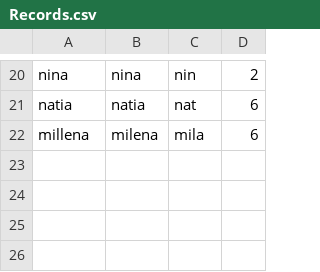
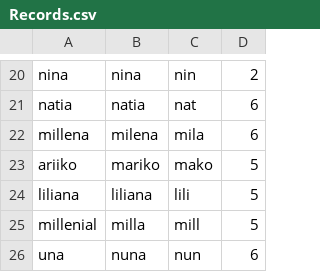
Before and after one commit to Magdana/FinalExamGITA, a CSV file: GameGuessTheNumber/Records.csv, drawn as a sheet; only a part is shown, gaps mark what is left out.

```diff
--- a/GameGuessTheNumber/Records.csv
+++ b/GameGuessTheNumber/Records.csv
@@ -22 +22,5 @@ natia,natia,nat,6
 millena,milena,mila,6
+ariiko,mariko,mako,5
+liliana,liliana,lili,5
+millenial,milla,mill,5
+una,nuna,nun,6
```
Also changed, not shown: 3 other files.
